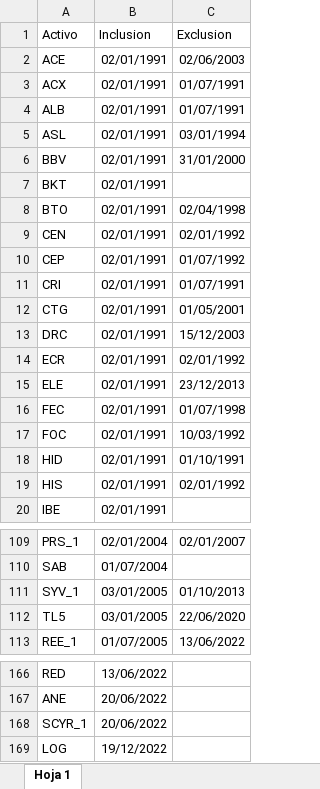
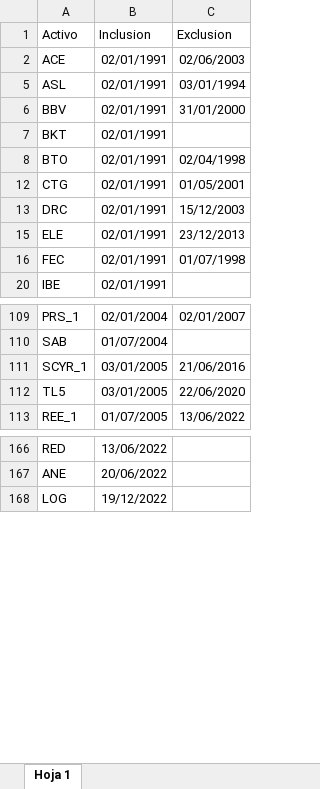
Before and after one commit to tintenderete/TFM, an Excel workbook: data_processing/Historical Composition IBEX35.xlsx, sheet Hoja 1, drawn as a sheet; only a part is shown, gaps mark what is left out; values as stored, in another font and other column widths than the file's, no borders; charts and pictures not drawn; removed rows and columns are numbered as before the commit, all else as after; the diff covers the shown part only; the diff names each change by its address in the sheet, - before the commit and + after, or states it on an @@ line.

```diff
--- a/data_processing/Historical Composition IBEX35.xlsx (sheet Hoja 1)
+++ b/data_processing/Historical Composition IBEX35.xlsx (sheet Hoja 1)
@@ row 3 hidden: ACX | 02/01/1991 | 01/07/1991 @@
@@ row 4 hidden: ALB | 02/01/1991 | 01/07/1991 @@
@@ row 9 hidden: CEN | 02/01/1991 | 02/01/1992 @@
@@ row 10 hidden: CEP | 02/01/1991 | 01/07/1992 @@
@@ row 11 hidden: CRI | 02/01/1991 | 01/07/1991 @@
@@ row 14 hidden: ECR | 02/01/1991 | 02/01/1992 @@
@@ row 17 hidden: FOC | 02/01/1991 | 10/03/1992 @@
@@ row 18 hidden: HID | 02/01/1991 | 01/10/1991 @@
@@ row 19 hidden: HIS | 02/01/1991 | 02/01/1992 @@
-A111 (Activo): SYV_1
+A111 (Activo): SCYR_1
-C111 (Exclusion): 01/10/2013
+C111 (Exclusion): 21/06/2016
-row 168: SCYR_1 | 20/06/2022
```
Also changed, not shown: 1 added row, 1 removed row, 11 hidden or unhidden rows and 1 edited cell elsewhere in this sheet, 6 other files.
